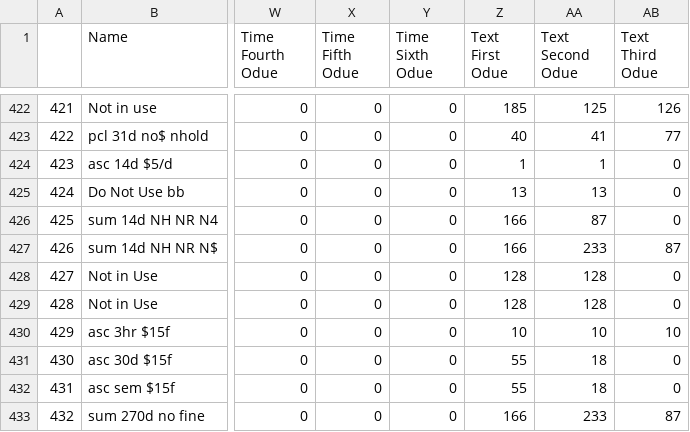
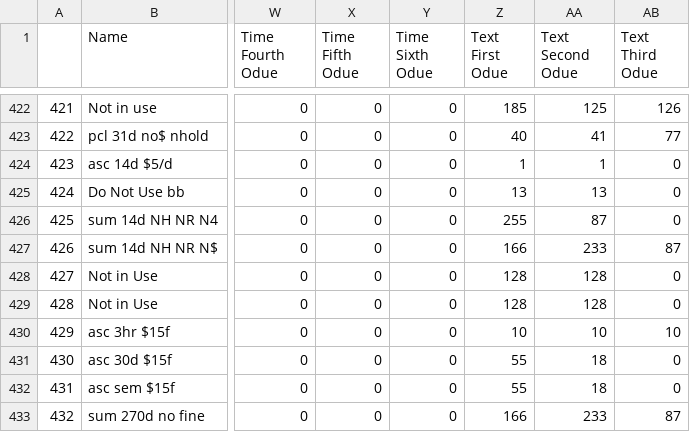
Before and after one commit to MarmotLibraryNetwork/sierraloanrules, a CSV file: loan_rules.csv, drawn as a sheet; only a part is shown, gaps mark what is left out; the diff names each change by its address in the sheet, - before the commit and + after, or states it on an @@ line.

```diff
--- a/loan_rules.csv
+++ b/loan_rules.csv
-Z426 (Text First Odue): 166
+Z426 (Text First Odue): 255
```
Also changed, not shown: flatirons/fl_loan_rules.csv, flatirons/fl_lrdt.csv, 1 other file.
